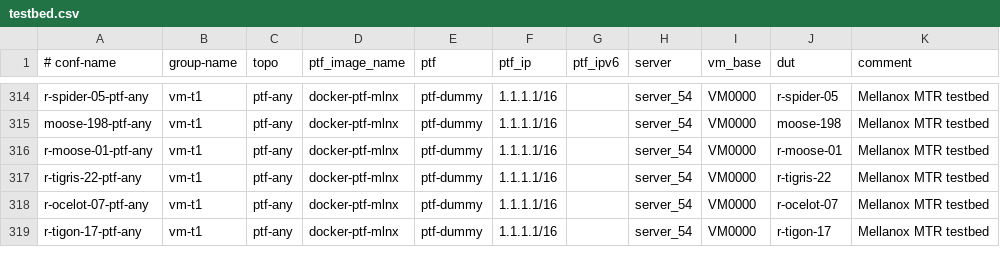
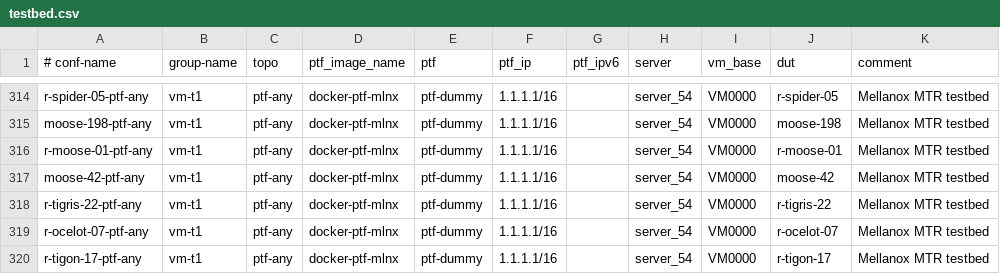
Before and after one commit to echuawu/sonic-mgmt, a CSV file: ansible/testbed.csv, drawn as a sheet; only a part is shown, gaps mark what is left out; the diff names each change by its address in the sheet, - before the commit and + after, or states it on an @@ line.

Commit message:
Add new setup - moose-42
Change-Id: Iabecd48b22287986b71a3f5e31757977448f7f28
Signed-off-by: AntonHryshchuk <antonh@nvidia.com>

```diff
--- a/ansible/testbed.csv
+++ b/ansible/testbed.csv
+row 317: moose-42-ptf-any | vm-t1 | ptf-any | docker-ptf-mlnx | ptf-dummy | 1.1.1.1/16 |  | server_54 | VM0000 | moose-42 | Mellanox MTR testbed
```
Also changed, not shown: 4 other files.
